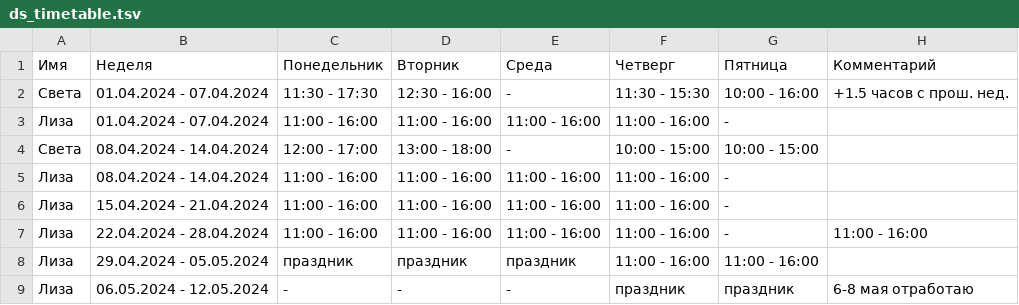
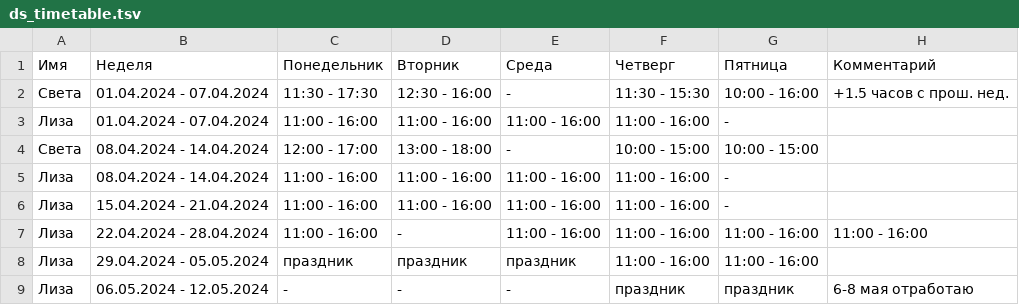
Before and after one commit to oadb-ds/timetable, a TSV file: ds_timetable.tsv, drawn as a sheet.

Commit message:
Update ds_timetable.tsv

```diff
--- a/ds_timetable.tsv
+++ b/ds_timetable.tsv
@@ -6,3 +6,3 @@
 Лиза	15.04.2024 - 21.04.2024	11:00 - 16:00	11:00 - 16:00	11:00 - 16:00	11:00 - 16:00	-	
-Лиза	22.04.2024 - 28.04.2024	11:00 - 16:00	11:00 - 16:00	11:00 - 16:00	11:00 - 16:00	-	11:00 - 16:00
+Лиза	22.04.2024 - 28.04.2024	11:00 - 16:00	-	11:00 - 16:00	11:00 - 16:00	11:00 - 16:00	11:00 - 16:00
 Лиза	29.04.2024 - 05.05.2024	праздник	праздник	праздник	11:00 - 16:00	11:00 - 16:00	
```
